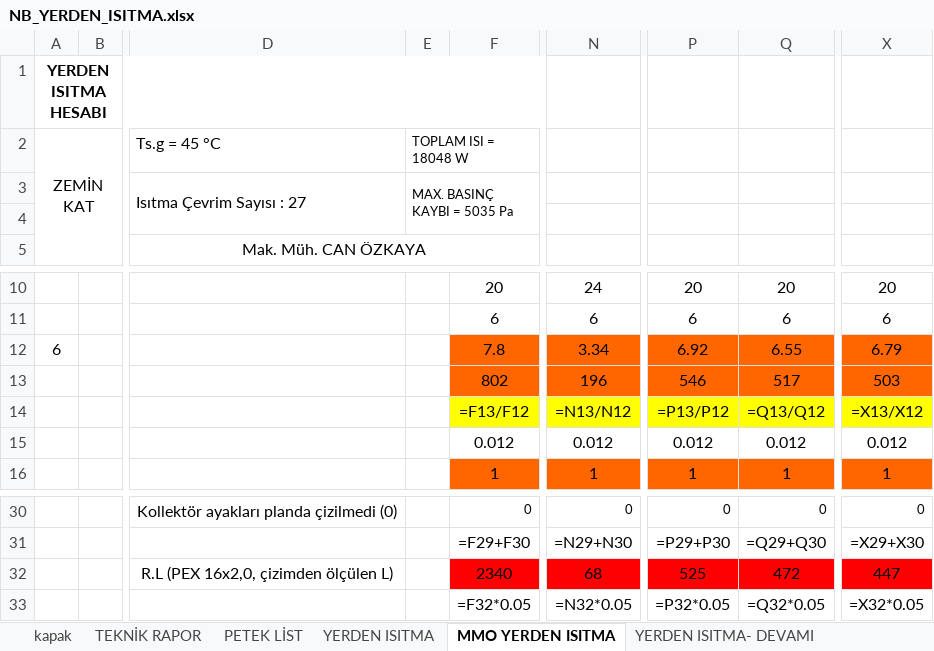
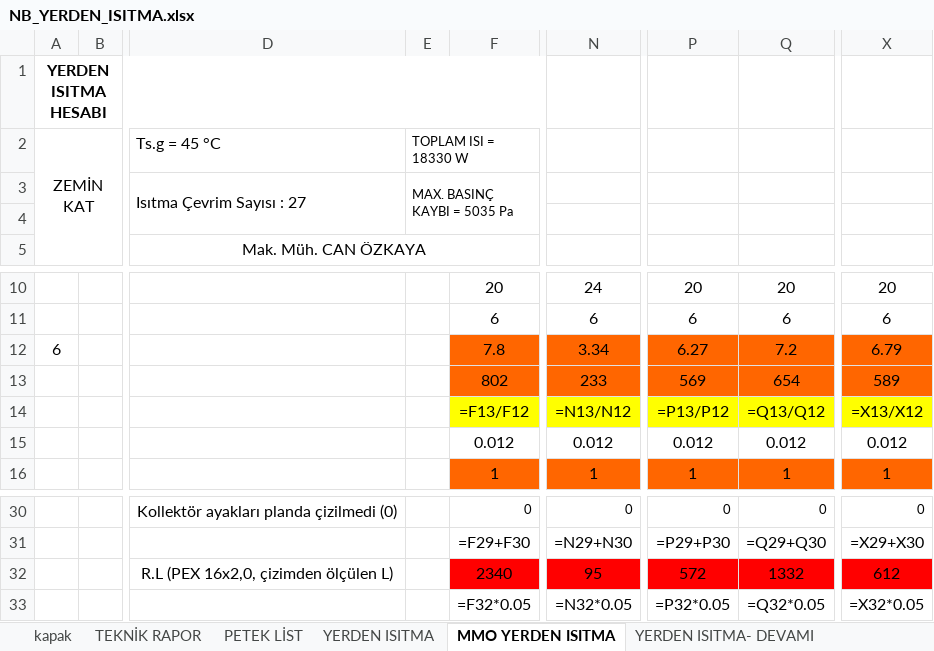
Before and after one commit to icanozkaya/rotas-cizim-motoru, an Excel workbook: proje/denemeler/yerden2/NB_YERDEN_ISITMA.xlsx, sheet MMO YERDEN ISITMA, drawn as a sheet; only a part is shown, gaps mark what is left out; values as stored, in another font and other column widths than the file's, no borders; formulas without a stored value are shown as written; the diff names each change by its address in the sheet, - before the commit and + after, or states it on an @@ line.

```diff
--- a/proje/denemeler/yerden2/NB_YERDEN_ISITMA.xlsx (sheet MMO YERDEN ISITMA)
+++ b/proje/denemeler/yerden2/NB_YERDEN_ISITMA.xlsx (sheet MMO YERDEN ISITMA)
-E2: TOPLAM ISI = 18048 W
+E2: TOPLAM ISI = 18330 W
-P12: 6.92
+P12: 6.27
-Q12: 6.55
+Q12: 7.2
-N13: 196
+N13: 233
-P13: 546
+P13: 569
-Q13: 517
+Q13: 654
-X13: 503
+X13: 589
-N32: 68
+N32: 95
-P32: 525
+P32: 572
-Q32: 472
+Q32: 1332
-X32: 447
+X32: 612
```
Also changed, not shown: sheet PETEK LİST, sheet YERDEN ISITMA- DEVAMI (2), hidden cells, 15 other files.
